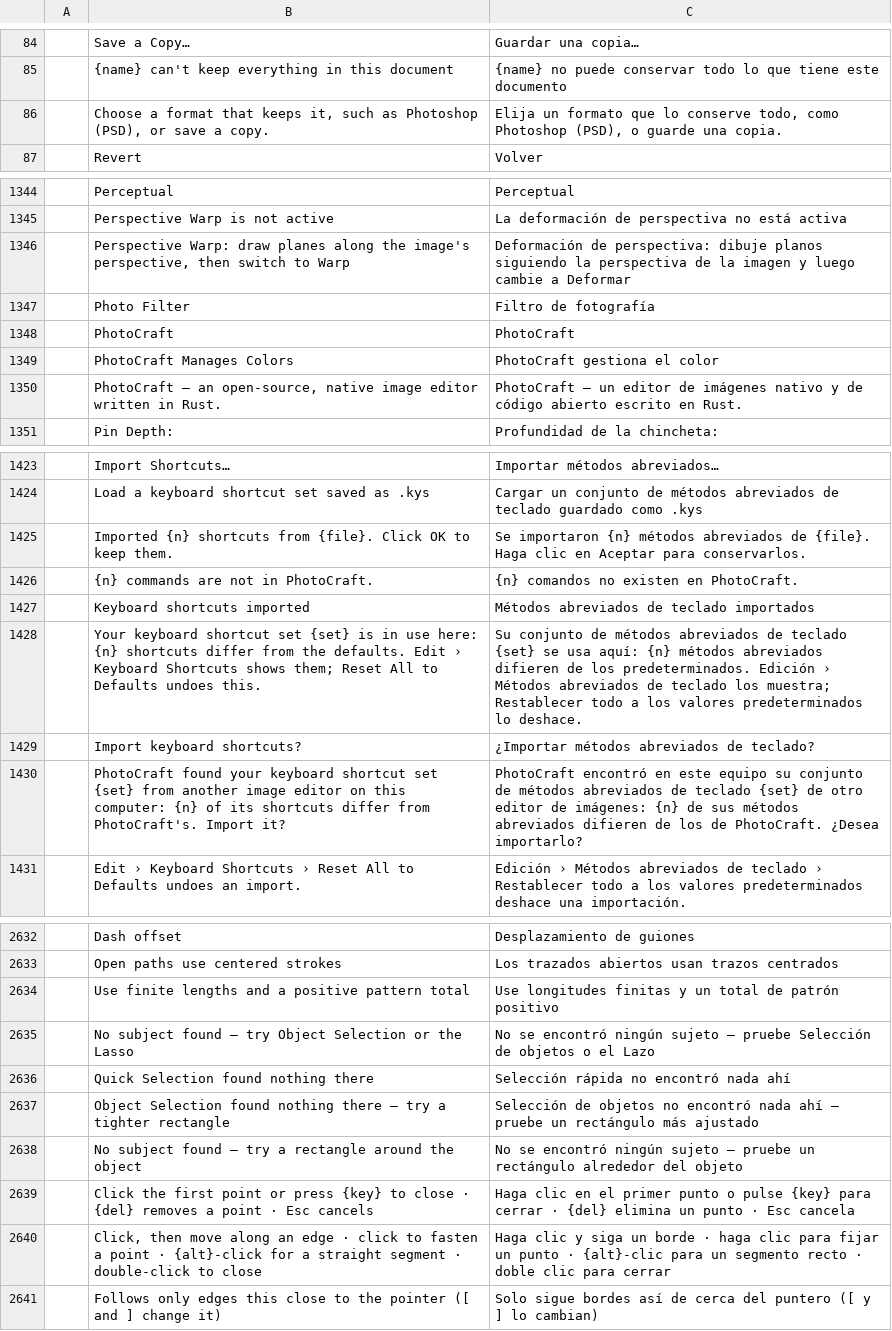
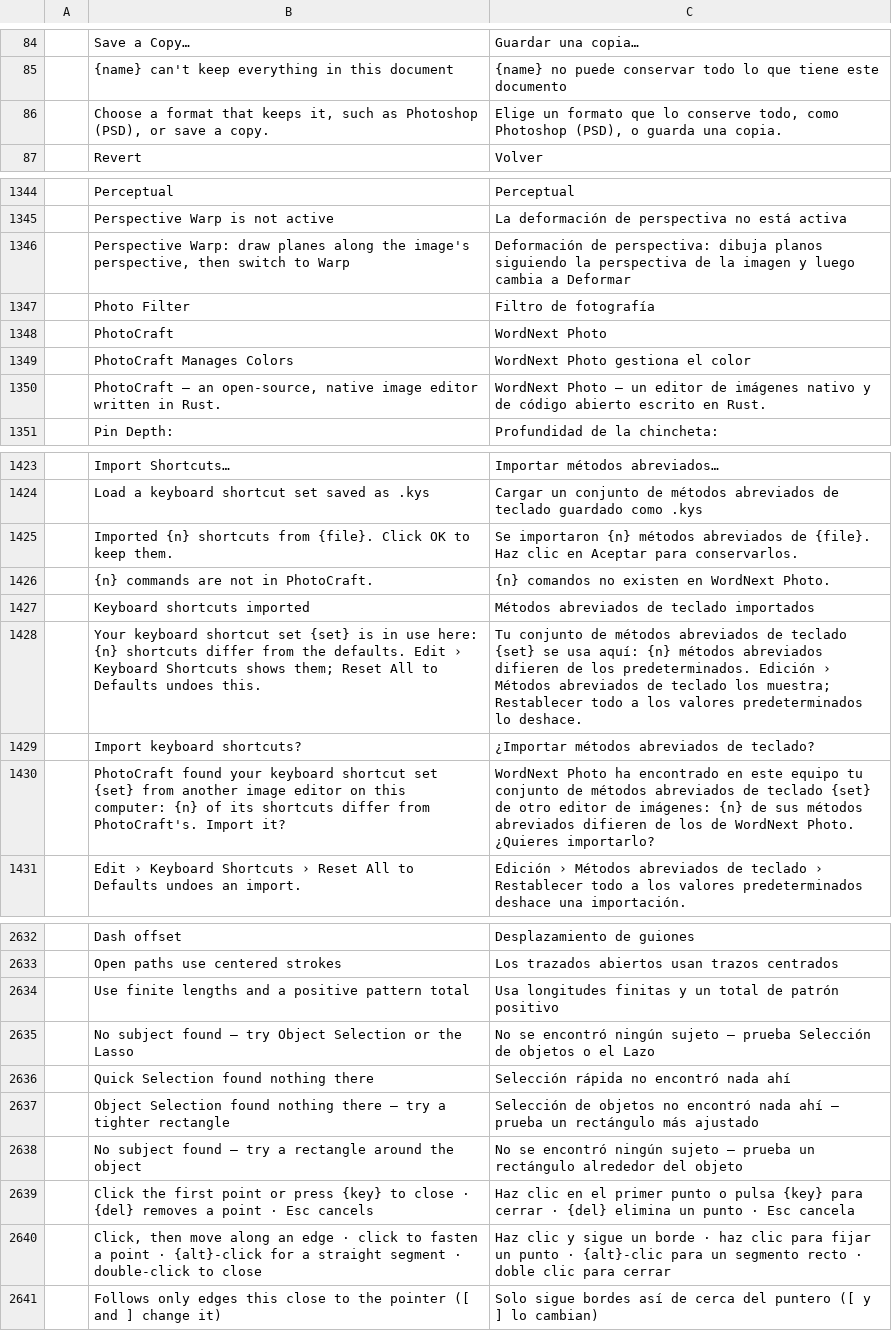
Before and after one commit to elcorreveidile/photocraft, a TSV file: crates/ui-egui/src/i18n/es.tsv, drawn as a sheet; only a part is shown, gaps mark what is left out; the diff covers the shown part only; the diff names each change by its address in the sheet, - before the commit and + after, or states it on an @@ line.

```diff
--- a/crates/ui-egui/src/i18n/es.tsv
+++ b/crates/ui-egui/src/i18n/es.tsv
-C86: Elija un formato que lo conserve todo, como Photoshop (PSD), o guarde una copia.
+C86: Elige un formato que lo conserve todo, como Photoshop (PSD), o guarda una copia.
-C1346: …de perspectiva: dibuje planos siguiendo la perspectiva de la imagen y luego cambie a Deformar
+C1346: …de perspectiva: dibuja planos siguiendo la perspectiva de la imagen y luego cambia a Deformar
-C1348: PhotoCraft
+C1348: WordNext Photo
-C1349: PhotoCraft gestiona el color
+C1349: WordNext Photo gestiona el color
-C1350: PhotoCraft — un…
+C1350: WordNext Photo — un…
-C1425: …de {file}. Haga clic en…
+C1425: …de {file}. Haz clic en…
-C1426: {n} comandos no existen en PhotoCraft.
+C1426: {n} comandos no existen en WordNext Photo.
-C1428: Su conjunto de…
+C1428: Tu conjunto de…
-C1430: PhotoCraft encontró en este equipo su conjunto de métodos abreviados de teclado {set} de otro editor de imágenes: {n} de sus métodos abreviados difieren de los de PhotoCraft. ¿Desea importarlo?
+C1430: WordNext Photo ha encontrado en este equipo tu conjunto de métodos abreviados de teclado {set} de otro editor de imágenes: {n} de sus métodos abreviados difieren de los de WordNext Photo. ¿Quieres importarlo?
-C2634: Use longitudes finitas…
+C2634: Usa longitudes finitas…
-C2635: …sujeto — pruebe Selección de…
+C2635: …sujeto — prueba Selección de…
-C2637: …ahí — pruebe un rectángulo…
+C2637: …ahí — prueba un rectángulo…
-C2638: …sujeto — pruebe un rectángulo…
+C2638: …sujeto — prueba un rectángulo…
-C2639: Haga clic en el primer punto o pulse {key} para…
+C2639: Haz clic en el primer punto o pulsa {key} para…
-C2640: Haga clic y siga un borde · haga clic para…
+C2640: Haz clic y sigue un borde · haz clic para…
```
Also changed, not shown: 84 edited cells elsewhere in this file, 24 other files.
